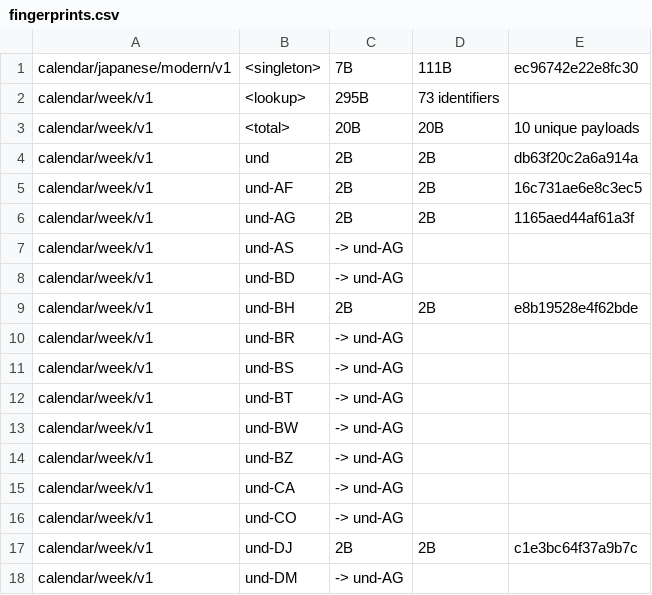
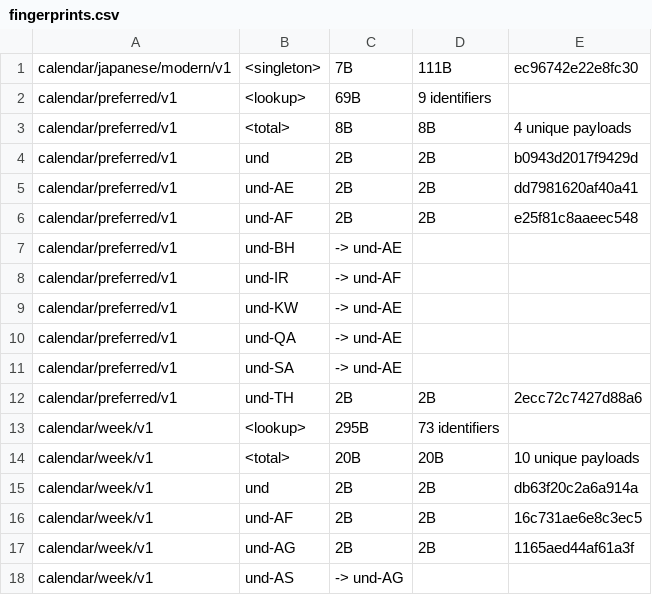
Before and after one commit to younies/icu4x, a CSV file: provider/data/calendar/fingerprints.csv, drawn as a sheet; only a part is shown; the shorter side is filled out with more unchanged rows; the diff names each change by its address in the sheet, - before the commit and + after, or states it on an @@ line.

Commit message:
Infer region in calendar resolution (#8102)
Fixes #8096

## Changelog

`icu_locale_core`:
* `preferences` types now implement `serde` and `databake`
(feature-gated)

`icu_calendar`:
* Add `AnyCalendarKind::try_new` and deprecate `AnyCalendarKind::new`.
The new version uses locale data to infer calendars from locales.
* Deprecate `CalendarPreferences::resolve_calendar`. This method did not
perform likely-subtags expansion.

`icu_datetime`:
* Use the correct calendar even if the region is only implied by the
language (i.e. `fa`)

```diff
--- a/provider/data/calendar/fingerprints.csv
+++ b/provider/data/calendar/fingerprints.csv
+row 2: calendar/preferred/v1 | <lookup> | 69B | 9 identifiers
+row 3: calendar/preferred/v1 | <total> | 8B | 8B | 4 unique payloads
+row 4: calendar/preferred/v1 | und | 2B | 2B | b0943d2017f9429d
+row 5: calendar/preferred/v1 | und-AE | 2B | 2B | dd7981620af40a41
+row 6: calendar/preferred/v1 | und-AF | 2B | 2B | e25f81c8aaeec548
+row 7: calendar/preferred/v1 | und-BH | -> und-AE
+row 8: calendar/preferred/v1 | und-IR | -> und-AF
+row 9: calendar/preferred/v1 | und-KW | -> und-AE
+row 10: calendar/preferred/v1 | und-QA | -> und-AE
+row 11: calendar/preferred/v1 | und-SA | -> und-AE
+row 12: calendar/preferred/v1 | und-TH | 2B | 2B | 2ecc72c7427d88a6
```
Also changed, not shown: 30 other files.
